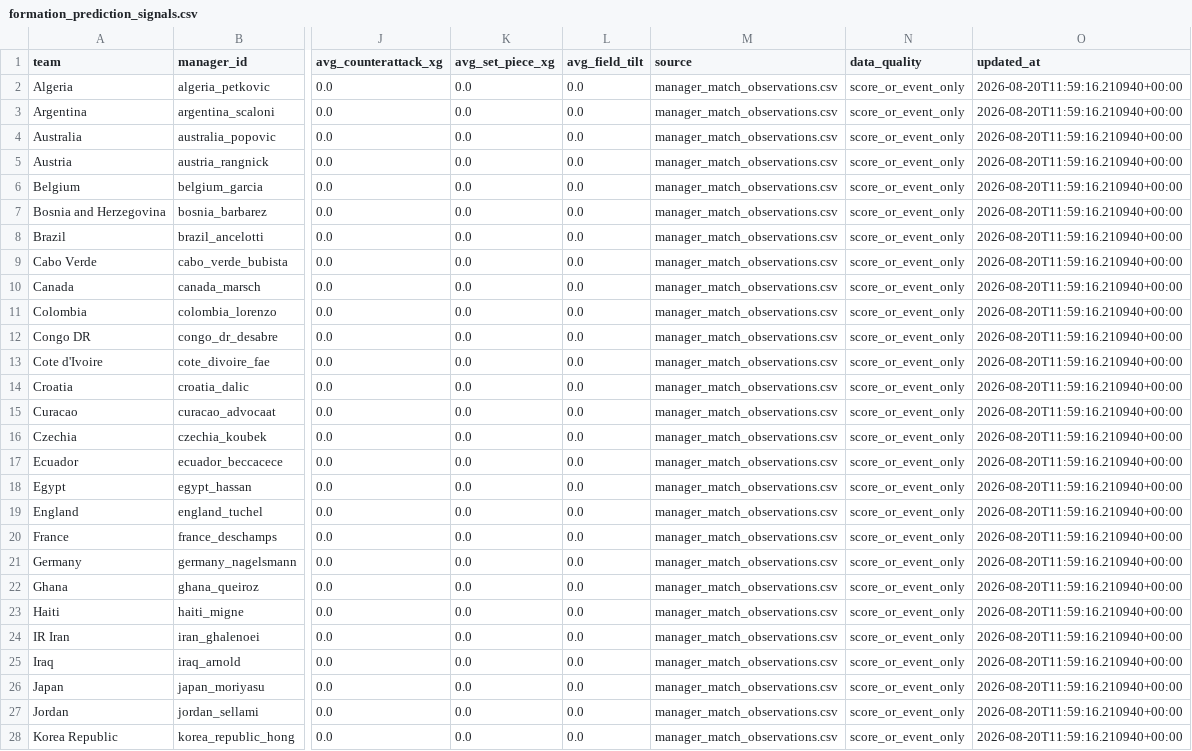
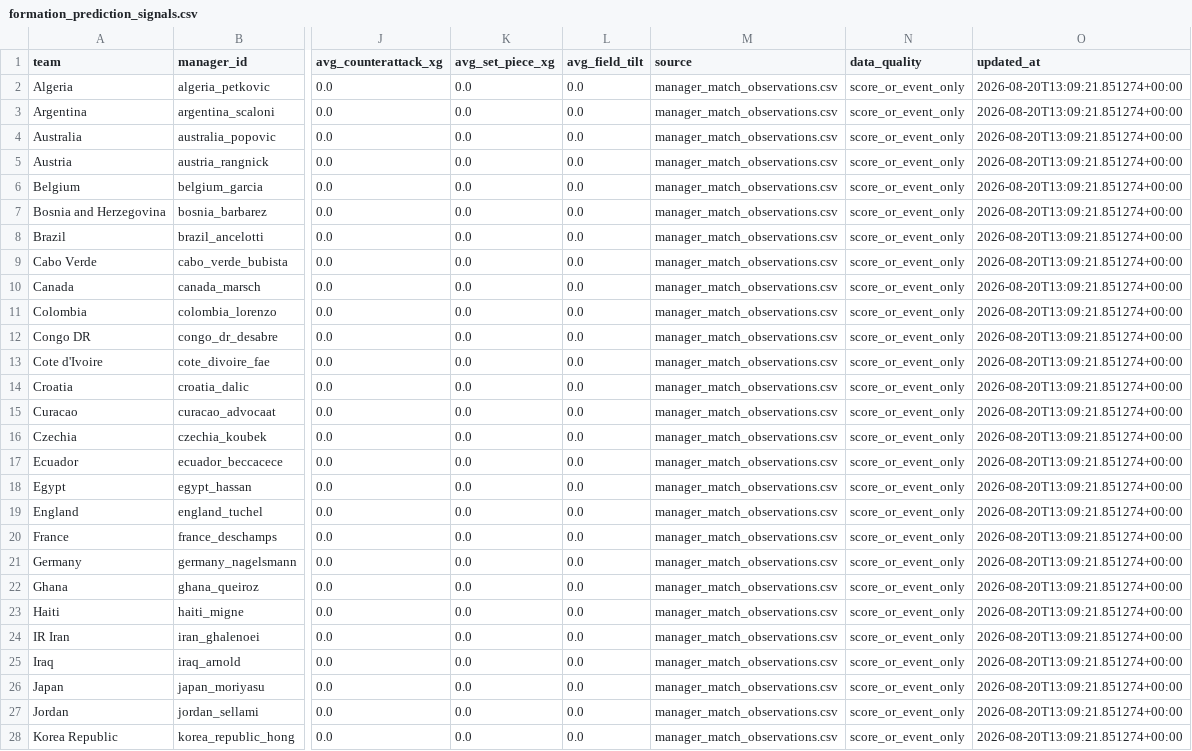
Before and after one commit to KaiwenMo1/worldcup2026, a CSV file: data/derived/formation_prediction_signals.csv, drawn as a sheet; only a part is shown, gaps mark what is left out; the diff covers the shown part only; the diff names each change by its address in the sheet, - before the commit and + after, or states it on an @@ line.

```diff
--- a/data/derived/formation_prediction_signals.csv
+++ b/data/derived/formation_prediction_signals.csv
-O2:O28 (updated_at): 2026-08-20T11:59:16.210940+00:00
+O2:O28 (updated_at): 2026-08-20T13:09:21.851274+00:00
```
Also changed, not shown: 21 edited cells elsewhere in this file, data/derived/manager_match_observations.csv, data/derived/manager_skill_evaluation_results.csv, 14 other files.
